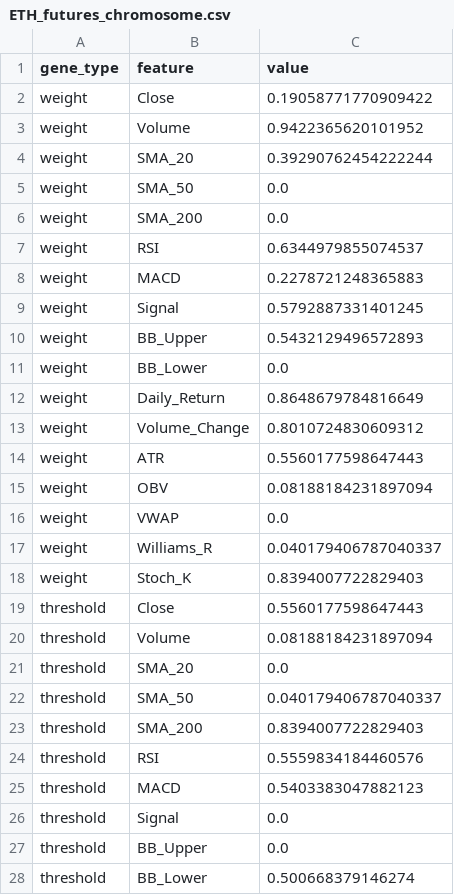
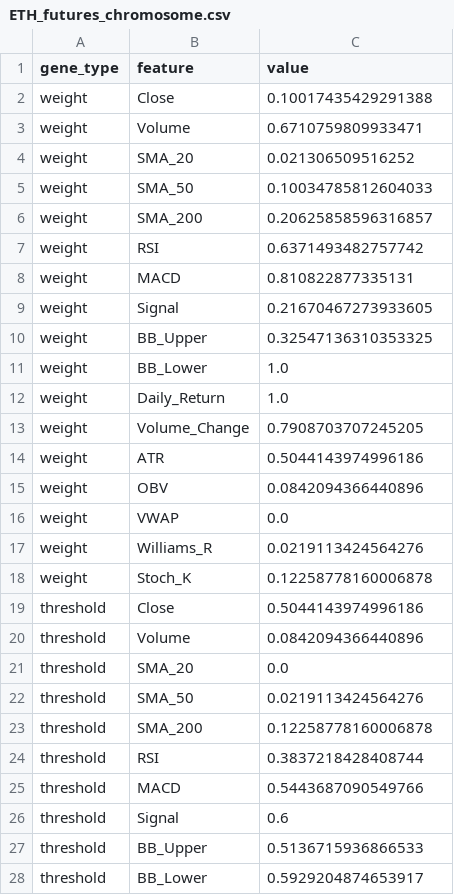
Before and after one commit to nickthepig556-hue/alpaca-trading-bot, a CSV file: ETH_futures_chromosome.csv, drawn as a sheet; only a part is shown; the diff covers the shown part only.

```diff
--- a/ETH_futures_chromosome.csv
+++ b/ETH_futures_chromosome.csv
@@ -1,28 +1,28 @@
 gene_type,feature,value
-weight,Close,0.19058771770909422
-weight,Volume,0.9422365620101952
-weight,SMA_20,0.39290762454222244
-weight,SMA_50,0.0
-weight,SMA_200,0.0
-weight,RSI,0.6344979855074537
-weight,MACD,0.2278721248365883
-weight,Signal,0.5792887331401245
-weight,BB_Upper,0.5432129496572893
-weight,BB_Lower,0.0
-weight,Daily_Return,0.8648679784816649
-weight,Volume_Change,0.8010724830609312
-weight,ATR,0.5560177598647443
-weight,OBV,0.08188184231897094
+weight,Close,0.10017435429291388
+weight,Volume,0.6710759809933471
+weight,SMA_20,0.021306509516252
+weight,SMA_50,0.10034785812604033
+weight,SMA_200,0.20625858596316857
+weight,RSI,0.6371493482757742
+weight,MACD,0.810822877335131
+weight,Signal,0.21670467273933605
+weight,BB_Upper,0.32547136310353325
+weight,BB_Lower,1.0
+weight,Daily_Return,1.0
+weight,Volume_Change,0.7908703707245205
+weight,ATR,0.5044143974996186
+weight,OBV,0.0842094366440896
 weight,VWAP,0.0
-weight,Williams_R,0.040179406787040337
-weight,Stoch_K,0.8394007722829403
-threshold,Close,0.5560177598647443
-threshold,Volume,0.08188184231897094
+weight,Williams_R,0.0219113424564276
+weight,Stoch_K,0.12258778160006878
+threshold,Close,0.5044143974996186
+threshold,Volume,0.0842094366440896
 threshold,SMA_20,0.0
-threshold,SMA_50,0.040179406787040337
-threshold,SMA_200,0.8394007722829403
-threshold,RSI,0.5559834184460576
-threshold,MACD,0.5403383047882123
-threshold,Signal,0.0
-threshold,BB_Upper,0.0
-threshold,BB_Lower,0.500668379146274
+threshold,SMA_50,0.0219113424564276
+threshold,SMA_200,0.12258778160006878
+threshold,RSI,0.3837218428408744
+threshold,MACD,0.5443687090549766
+threshold,Signal,0.6
+threshold,BB_Upper,0.5136715936866533
+threshold,BB_Lower,0.5929204874653917
```
Also changed, not shown: 11 edited cells elsewhere in this file, BTC-USD_best_chromosome.csv, BTC_futures_chromosome.csv, 26 other files.
